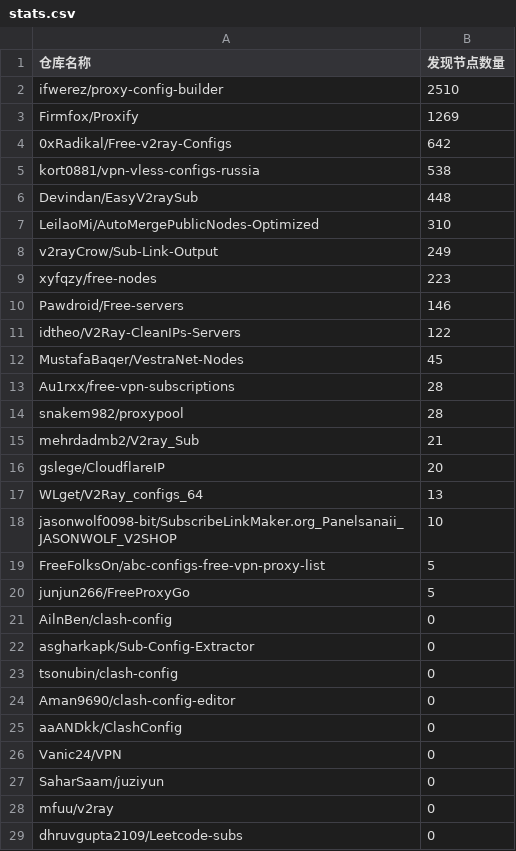
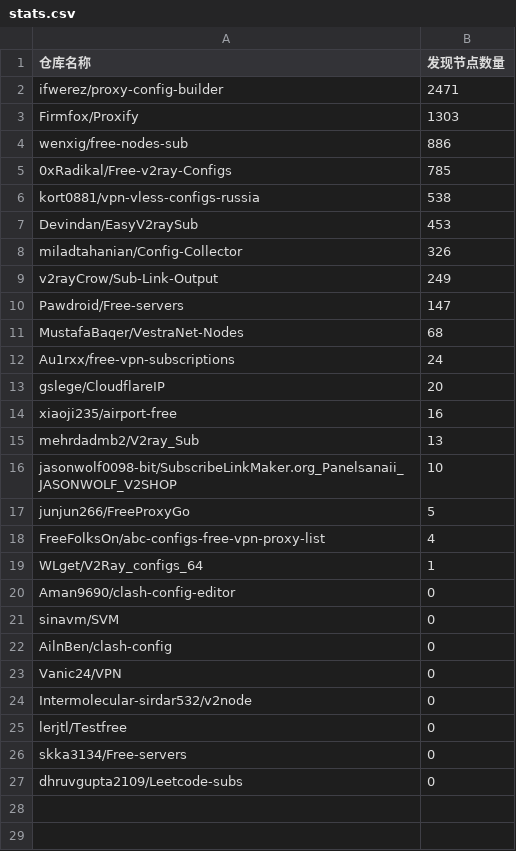
Before and after one commit to qjlxg/off, a CSV file: results/stats.csv, drawn as a sheet.

```diff
--- a/results/stats.csv
+++ b/results/stats.csv
@@ -1,29 +1,27 @@
 仓库名称,发现节点数量
-ifwerez/proxy-config-builder,2510
-Firmfox/Proxify,1269
-0xRadikal/Free-v2ray-Configs,642
+ifwerez/proxy-config-builder,2471
+Firmfox/Proxify,1303
+wenxig/free-nodes-sub,886
+0xRadikal/Free-v2ray-Configs,785
 kort0881/vpn-vless-configs-russia,538
-Devindan/EasyV2raySub,448
-LeilaoMi/AutoMergePublicNodes-Optimized,310
+Devindan/EasyV2raySub,453
+miladtahanian/Config-Collector,326
 v2rayCrow/Sub-Link-Output,249
-xyfqzy/free-nodes,223
-Pawdroid/Free-servers,146
-idtheo/V2Ray-CleanIPs-Servers,122
-MustafaBaqer/VestraNet-Nodes,45
-Au1rxx/free-vpn-subscriptions,28
-snakem982/proxypool,28
-mehrdadmb2/V2ray_Sub,21
+Pawdroid/Free-servers,147
+MustafaBaqer/VestraNet-Nodes,68
+Au1rxx/free-vpn-subscriptions,24
 gslege/CloudflareIP,20
-WLget/V2Ray_configs_64,13
+xiaoji235/airport-free,16
+mehrdadmb2/V2ray_Sub,13
 jasonwolf0098-bit/SubscribeLinkMaker.org_Panelsanaii_JASONWOLF_V2SHOP,10
-FreeFolksOn/abc-configs-free-vpn-proxy-list,5
 junjun266/FreeProxyGo,5
+FreeFolksOn/abc-configs-free-vpn-proxy-list,4
+WLget/V2Ray_configs_64,1
+Aman9690/clash-config-editor,0
+sinavm/SVM,0
 AilnBen/clash-config,0
-asgharkapk/Sub-Config-Extractor,0
-tsonubin/clash-config,0
-Aman9690/clash-config-editor,0
-aaANDkk/ClashConfig,0
 Vanic24/VPN,0
-SaharSaam/juziyun,0
-mfuu/v2ray,0
+Intermolecular-sirdar532/v2node,0
+lerjtl/Testfree,0
+skka3134/Free-servers,0
 dhruvgupta2109/Leetcode-subs,0
```
Also changed, not shown: 1 other file.
